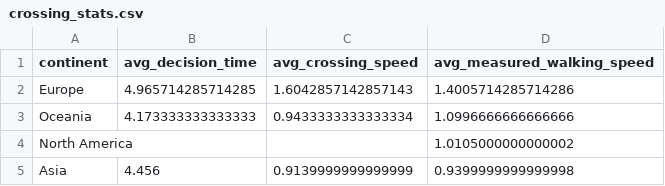
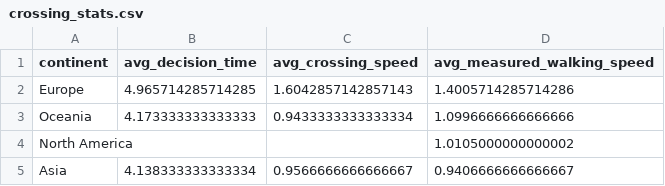
Before and after one commit to KimmichGUO/PedX-Insight, a CSV file: summary_data/crossing_stats.csv, drawn as a sheet.

```diff
--- a/summary_data/crossing_stats.csv
+++ b/summary_data/crossing_stats.csv
@@ -4,2 +4,2 @@ Oceania,4.173333333333333,0.9433333333333334,1.0996666666666666
 North America,,,1.0105000000000002
-Asia,4.456,0.9139999999999999,0.9399999999999998
+Asia,4.138333333333334,0.9566666666666667,0.9406666666666667
```
Also changed, not shown: summary_data/age_stats.csv, summary_data/all_pedestrian_info.csv, 24 other files.
